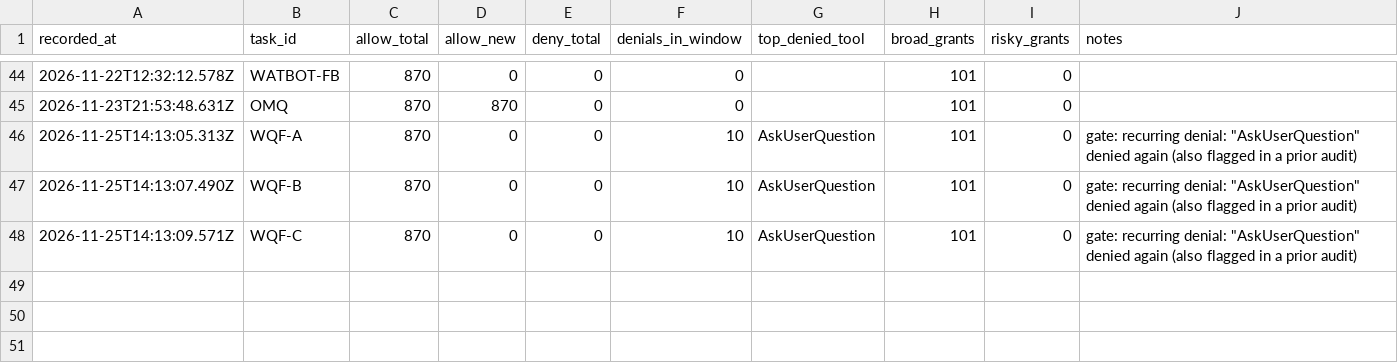
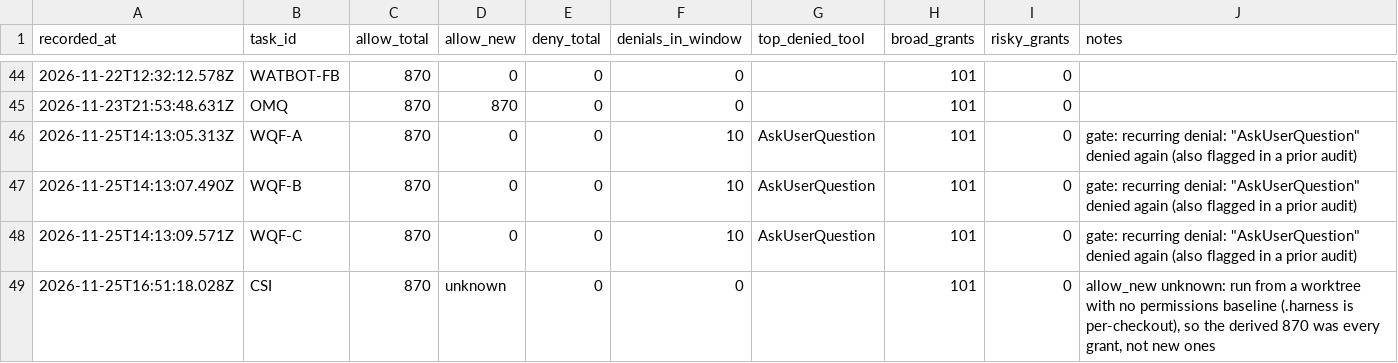
Before and after one commit to ShubhamKr07/network-optimization-studio, a CSV file: docs/superpowers/metrics/permissions.csv, drawn as a sheet; only a part is shown, gaps mark what is left out; the diff names each change by its address in the sheet, - before the commit and + after, or states it on an @@ line.

```diff
--- a/docs/superpowers/metrics/permissions.csv
+++ b/docs/superpowers/metrics/permissions.csv
+row 49: 2026-11-25T16:51:18.028Z | CSI | 870 | unknown | 0 | 0 |  | 101 | 0 | allow_new unknown: run from a worktree with no permissions baseline (.harness is per-checkout), so the derived 870 was every grant, not new ones
```
Also changed, not shown: docs/superpowers/metrics/failures.csv, docs/superpowers/metrics/tasks.csv.
